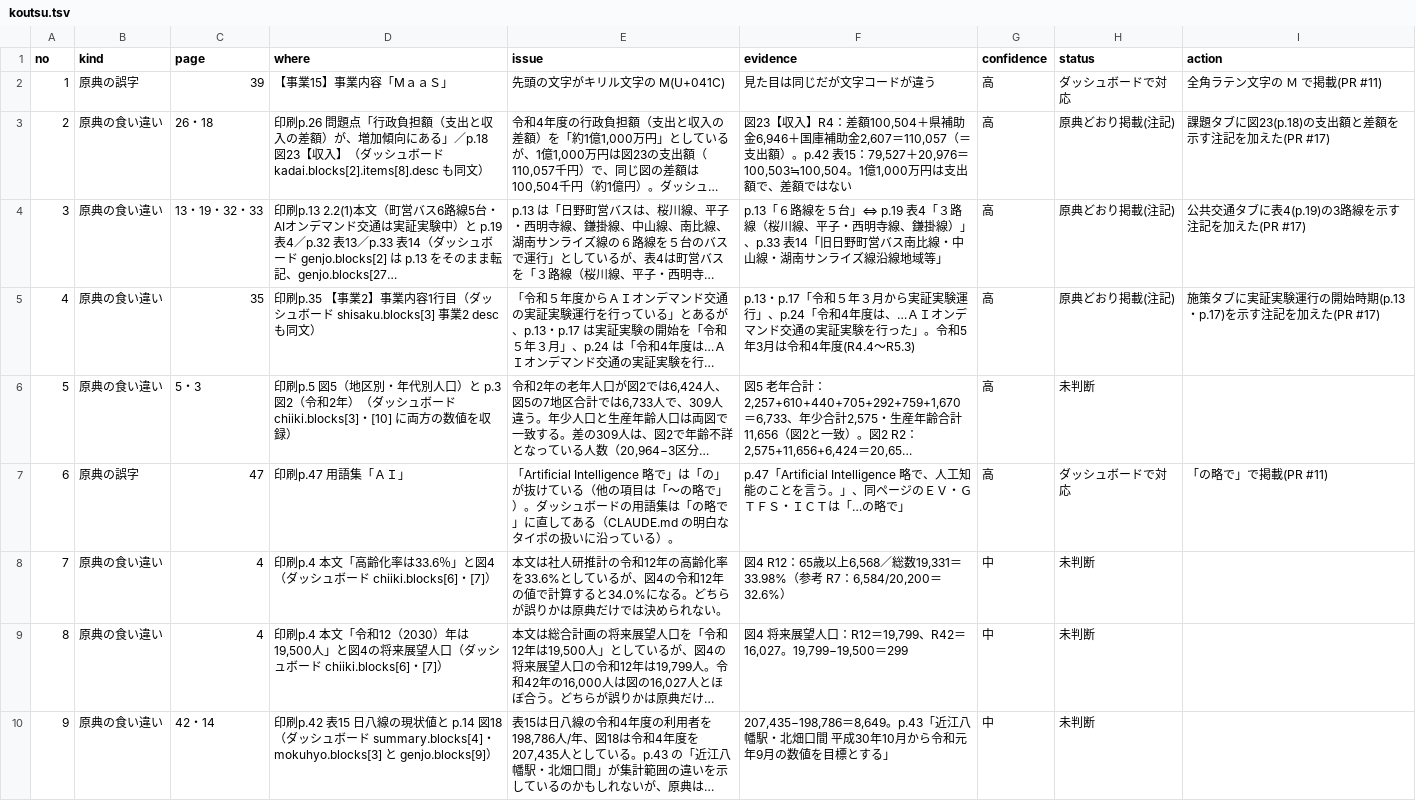
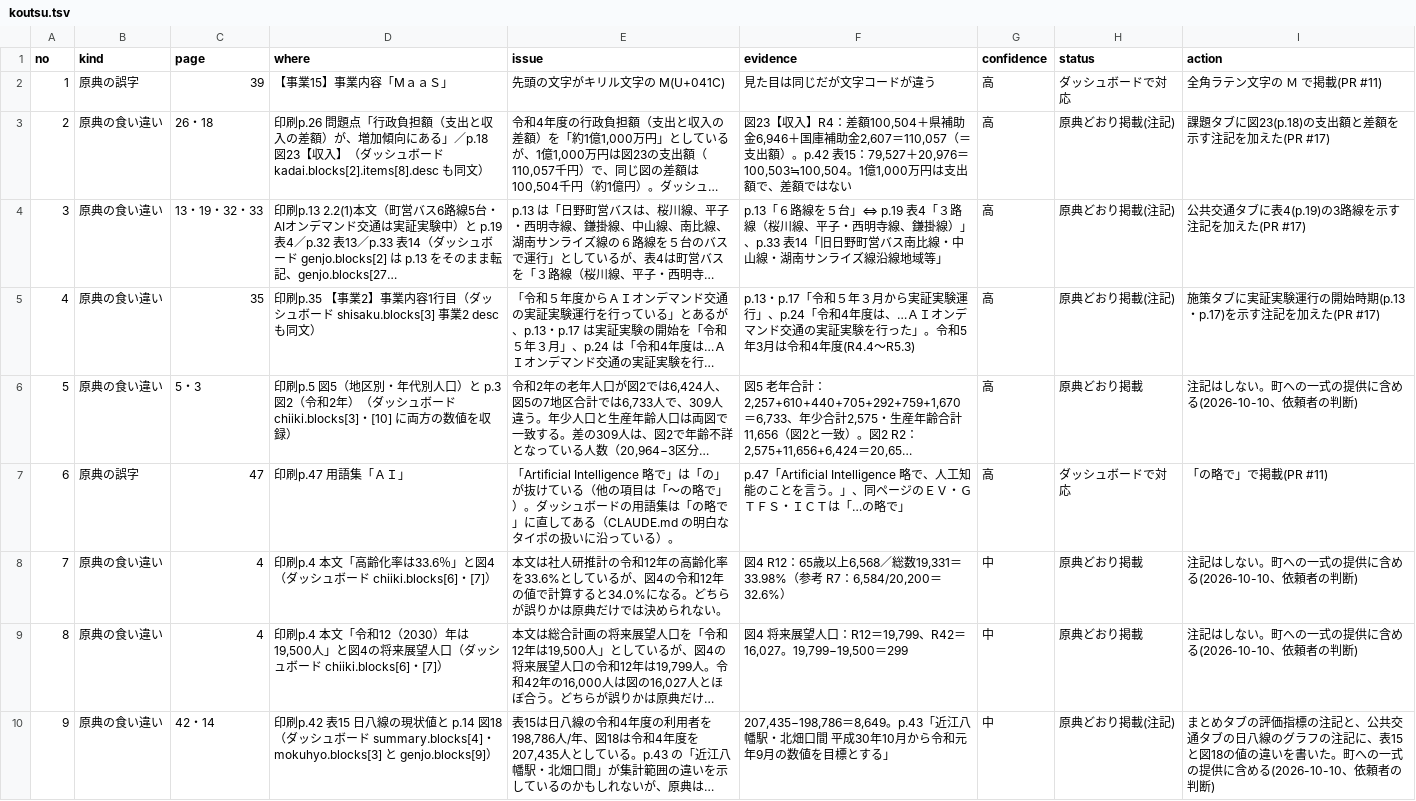
Before and after one commit to kken78/shiga-hino-plans, a TSV file: data/source_issues/koutsu.tsv, drawn as a sheet; only a part is shown; long unchanged cells end in …; the diff covers the shown part only; the diff names each change by its address in the sheet, - before the commit and + after, or states it on an @@ line.

```diff
--- a/data/source_issues/koutsu.tsv
+++ b/data/source_issues/koutsu.tsv
-H6 (status): 未判断
+H6 (status): 原典どおり掲載
-I6 (action): (empty)
+I6 (action): 注記はしない。町への一式の提供に含める(2026-10-10、依頼者の判断)
-H8:H9 (status): 未判断
+H8:H9 (status): 原典どおり掲載
-I8:I9 (action): (empty)
+I8:I9 (action): 注記はしない。町への一式の提供に含める(2026-10-10、依頼者の判断)
-H10 (status): 未判断
+H10 (status): 原典どおり掲載(注記)
-I10 (action): (empty)
+I10 (action): まとめタブの評価指標の注記と、公共交通タブの日八線のグラフの注記に、表15と図18の値の違いを書いた。町への一式の提供に含める(2026-10-10、依頼者の判断)
```
Also changed, not shown: 30 edited cells elsewhere in this file, data/source_issues/kokyo-kanri.tsv, 3 other files.
